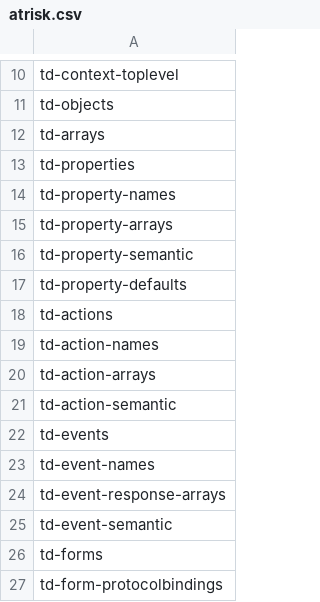
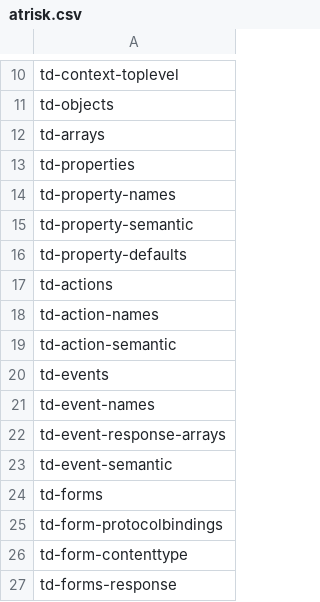
Before and after one commit to w3c/wot-thing-description, a CSV file: testing/inputs/atrisk.csv, drawn as a sheet; only a part is shown, gaps mark what is left out; the shorter side is filled out with more unchanged rows; the diff names each change by its address in the sheet, - before the commit and + after, or states it on an @@ line.

Commit message:
record status of tests for td-{property,action,event}-arrays

```diff
--- a/testing/inputs/atrisk.csv
+++ b/testing/inputs/atrisk.csv
-row 15: td-property-arrays
-row 20: td-action-arrays
```
Also changed, not shown: testing/inputs/results/template.csv, 6 other files.
